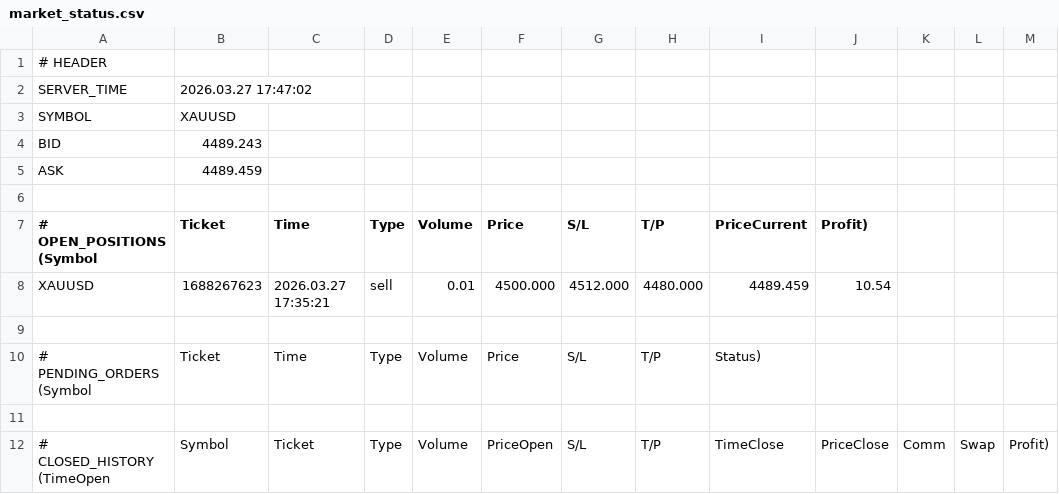
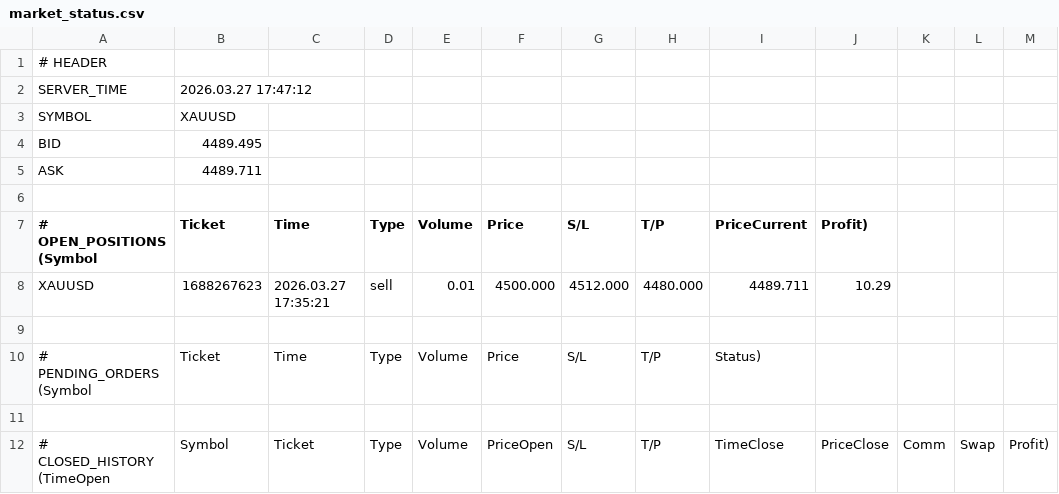
Before and after one commit to ramdanidian/Analisa-Market, a CSV file: market_status.csv, drawn as a sheet; only a part is shown.

Commit message:
Final Fix v4.81

```diff
--- a/market_status.csv
+++ b/market_status.csv
@@ -1,9 +1,9 @@
 # HEADER
-SERVER_TIME,2026.03.27 17:47:02
+SERVER_TIME,2026.03.27 17:47:12
 SYMBOL,XAUUSD
-BID,4489.243
-ASK,4489.459
+BID,4489.495
+ASK,4489.711
 
 # OPEN_POSITIONS (Symbol,Ticket,Time,Type,Volume,Price,S/L,T/P,PriceCurrent,Profit)
-XAUUSD,1688267623,2026.03.27 17:35:21,sell,0.01,4500.000,4512.000,4480.000,4489.459,10.54
+XAUUSD,1688267623,2026.03.27 17:35:21,sell,0.01,4500.000,4512.000,4480.000,4489.711,10.29
 
```
